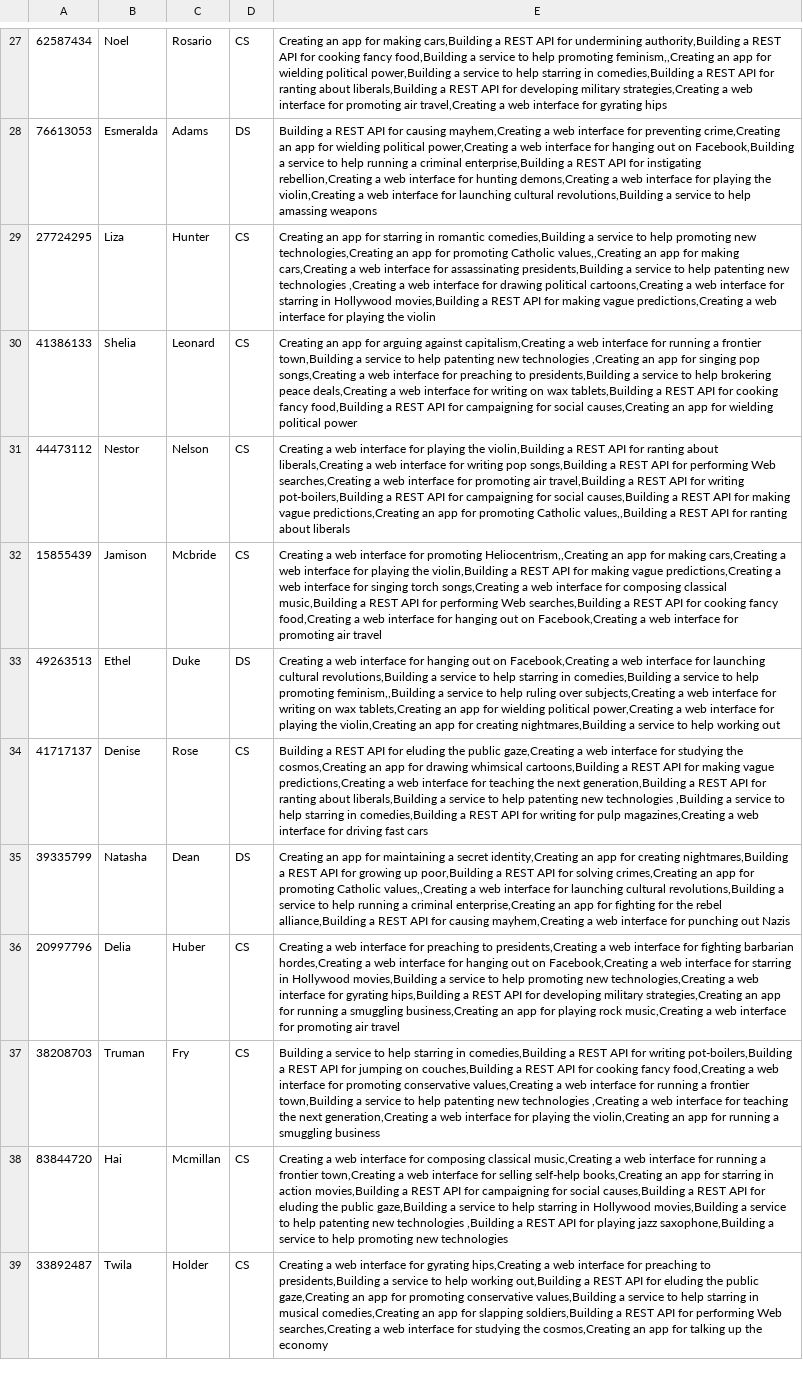
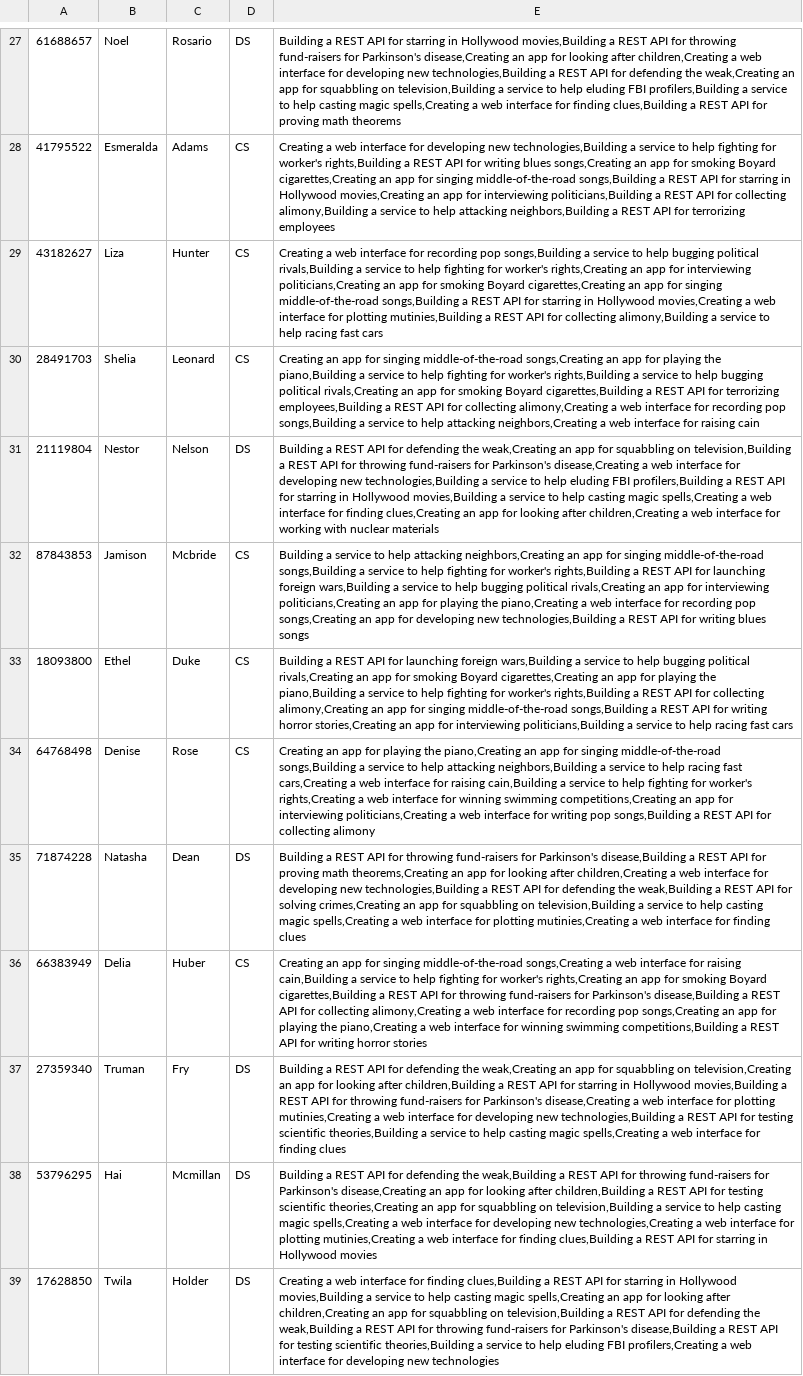
Before and after one commit to Domferr/Software-Engineering-Project-3, a CSV file: testcases/students60.csv, drawn as a sheet; only a part is shown, gaps mark what is left out; removed rows and columns are numbered as before the commit, all else as after; the diff covers the shown part only; the diff names each change by its address in the sheet, - before the commit and + after, or states it on an @@ line.

```diff
--- a/testcases/students60.csv
+++ b/testcases/students60.csv
-A27: 62587434
+A27: 61688657
-D27: CS
+D27: DS
-E27: Creating an app for making cars,Building a REST API for undermining authority,Building a REST API for cooking fancy food,Building a service to help promoting feminism,,Creating an app for wielding political power,Building a service to help starring in comedies,Building a REST API for ranting about liberals,Building a REST API for developing military strategies,Creating a web interface for promoting air travel,Creating a web interface for gyrating hips
+E27: Building a REST API for starring in Hollywood movies,Building a REST API for throwing fund-raisers for Parkinson's disease,Creating an app for looking after children,Creating a web interface for developing new technologies,Building a REST API for defending the weak,Creating an app for squabbling on television,Building a service to help eluding FBI profilers,Building a service to help casting magic spells,Creating a web interface for finding clues,Building a REST API for proving math theorems
-A28: 76613053
+A28: 41795522
-D28: DS
+D28: CS
-E28: Building a REST API for causing mayhem,Creating a web interface for preventing crime,Creating an app for wielding political power,Creating a web interface for hanging out on Facebook,Building a service to help running a criminal enterprise,Building a REST API for instigating rebellion,Creating a web interface for hunting demons,Creating a web interface for playing the violin,Creating a web interface for launching cultural revolutions,Building a service to help amassing weapons
+E28: Creating a web interface for developing new technologies,Building a service to help fighting for worker's rights,Building a REST API for writing blues songs,Creating an app for smoking Boyard cigarettes,Creating an app for singing middle-of-the-road songs,Building a REST API for starring in Hollywood movies,Creating an app for interviewing politicians,Building a REST API for collecting alimony,Building a service to help attacking neighbors,Building a REST API for terrorizing employees
-A29: 27724295
+A29: 43182627
-E29: Creating an app for starring in romantic comedies,Building a service to help promoting new technologies,Creating an app for promoting Catholic values,,Creating an app for making cars,Creating a web interface for assassinating presidents,Building a service to help patenting new technologies ,Creating a web interface for drawing political cartoons,Creating a web interface for starring in Hollywood movies,Building a REST API for making vague predictions,Creating a web interface for playing the violin
+E29: Creating a web interface for recording pop songs,Building a service to help bugging political rivals,Building a service to help fighting for worker's rights,Creating an app for interviewing politicians,Creating an app for smoking Boyard cigarettes,Creating an app for singing middle-of-the-road songs,Building a REST API for starring in Hollywood movies,Creating a web interface for plotting mutinies,Building a REST API for collecting alimony,Building a service to help racing fast cars
-A30: 41386133
+A30: 28491703
-E30: …app for arguing against capitalism,Creating a web interface for running a frontier town,Building a service to help patenting new technologies ,Creating an app for singing pop songs,Creating a web interface for preaching to presidents,Building a service to help brokering peace deals,Creating a web interface for writing on wax tablets,Building a REST API for cooking fancy food,Building a REST API for campaigning for social causes,Creating an app for wielding political power
+E30: …app for singing middle-of-the-road songs,Creating an app for playing the piano,Building a service to help fighting for worker's rights,Building a service to help bugging political rivals,Creating an app for smoking Boyard cigarettes,Building a REST API for terrorizing employees,Building a REST API for collecting alimony,Creating a web interface for recording pop songs,Building a service to help attacking neighbors,Creating a web interface for raising cain
-A31: 44473112
+A31: 21119804
-D31: CS
+D31: DS
-E31: Creating a web interface for playing the violin,Building a REST API for ranting about liberals,Creating a web interface for writing pop songs,Building a REST API for performing Web searches,Creating a web interface for promoting air travel,Building a REST API for writing pot-boilers,Building a REST API for campaigning for social causes,Building a REST API for making vague predictions,Creating an app for promoting Catholic values,,Building a REST API for ranting about liberals
+E31: Building a REST API for defending the weak,Creating an app for squabbling on television,Building a REST API for throwing fund-raisers for Parkinson's disease,Creating a web interface for developing new technologies,Building a service to help eluding FBI profilers,Building a REST API for starring in Hollywood movies,Building a service to help casting magic spells,Creating a web interface for finding clues,Creating an app for looking after children,Creating a web interface for working with nuclear materials
-A32: 15855439
+A32: 87843853
-E32: Creating a web interface for promoting Heliocentrism,,Creating an app for making cars,Creating a web interface for playing the violin,Building a REST API for making vague predictions,Creating a web interface for singing torch songs,Creating a web interface for composing classical music,Building a REST API for performing Web searches,Building a REST API for cooking fancy food,Creating a web interface for hanging out on Facebook,Creating a web interface for promoting air travel
+E32: Building a service to help attacking neighbors,Creating an app for singing middle-of-the-road songs,Building a service to help fighting for worker's rights,Building a REST API for launching foreign wars,Building a service to help bugging political rivals,Creating an app for interviewing politicians,Creating an app for playing the piano,Creating a web interface for recording pop songs,Creating an app for developing new technologies,Building a REST API for writing blues songs
-row 33: 49263513 | Ethel | Duke | DS | Creating a web interface for hanging out on Facebook,Creating a web interface for launching cultural revolutions,Building a service to help starring in comedies,Building a service to help promoting feminism,,Building a service to help ruling over subjects,Creating a web interface for writing on wax tablets,Creating an app for wielding political power,Creating a web interface for playing the violin,Creating an app for creating nightmares,Building a service to help working out
+row 33: 18093800 | Ethel | Duke | CS | Building a REST API for launching foreign wars,Building a service to help bugging political rivals,Creating an app for smoking Boyard cigarettes,Creating an app for playing the piano,Building a service to help fighting for worker's rights,Building a REST API for collecting alimony,Creating an app for singing middle-of-the-road songs,Building a REST API for writing horror stories,Creating an app for interviewing politicians,Building a service to help racing fast cars
-A34: 41717137
+A34: 64768498
-E34: Building a REST API for eluding the public gaze,Creating a web interface for studying the cosmos,Creating an app for drawing whimsical cartoons,Building a REST API for making vague predictions,Creating a web interface for teaching the next generation,Building a REST API for ranting about liberals,Building a service to help patenting new technologies ,Building a service to help starring in comedies,Building a REST API for writing for pulp magazines,Creating a web interface for driving fast cars
+E34: Creating an app for playing the piano,Creating an app for singing middle-of-the-road songs,Building a service to help attacking neighbors,Building a service to help racing fast cars,Creating a web interface for raising cain,Building a service to help fighting for worker's rights,Creating a web interface for winning swimming competitions,Creating an app for interviewing politicians,Creating a web interface for writing pop songs,Building a REST API for collecting alimony
-A35: 39335799
+A35: 71874228
-E35: Creating an app for maintaining a secret identity,Creating an app for creating nightmares,Building a REST API for growing up poor,Building a REST API for solving crimes,Creating an app for promoting Catholic values,,Creating a web interface for launching cultural revolutions,Building a service to help running a criminal enterprise,Creating an app for fighting for the rebel alliance,Building a REST API for causing mayhem,Creating a web interface for punching out Nazis
+E35: Building a REST API for throwing fund-raisers for Parkinson's disease,Building a REST API for proving math theorems,Creating an app for looking after children,Creating a web interface for developing new technologies,Building a REST API for defending the weak,Building a REST API for solving crimes,Creating an app for squabbling on television,Building a service to help casting magic spells,Creating a web interface for plotting mutinies,Creating a web interface for finding clues
-A36: 20997796
+A36: 66383949
-E36: Creating a web interface for preaching to presidents,Creating a web interface for fighting barbarian hordes,Creating a web interface for hanging out on Facebook,Creating a web interface for starring in Hollywood movies,Building a service to help promoting new technologies,Creating a web interface for gyrating hips,Building a REST API for developing military strategies,Creating an app for running a smuggling business,Creating an app for playing rock music,Creating a web interface for promoting air travel
+E36: Creating an app for singing middle-of-the-road songs,Creating a web interface for raising cain,Building a service to help fighting for worker's rights,Creating an app for smoking Boyard cigarettes,Building a REST API for throwing fund-raisers for Parkinson's disease,Building a REST API for collecting alimony,Creating a web interface for recording pop songs,Creating an app for playing the piano,Creating a web interface for winning swimming competitions,Building a REST API for writing horror stories
-A37: 38208703
+A37: 27359340
-D37: CS
+D37: DS
-E37: Building a service to help starring in comedies,Building a REST API for writing pot-boilers,Building a REST API for jumping on couches,Building a REST API for cooking fancy food,Creating a web interface for promoting conservative values,Creating a web interface for running a frontier town,Building a service to help patenting new technologies ,Creating a web interface for teaching the next generation,Creating a web interface for playing the violin,Creating an app for running a smuggling business
+E37: Building a REST API for defending the weak,Creating an app for squabbling on television,Creating an app for looking after children,Building a REST API for starring in Hollywood movies,Building a REST API for throwing fund-raisers for Parkinson's disease,Creating a web interface for plotting mutinies,Creating a web interface for developing new technologies,Building a REST API for testing scientific theories,Building a service to help casting magic spells,Creating a web interface for finding clues
-row 38: 83844720 | Hai | Mcmillan | CS | Creating a web interface for composing classical music,Creating a web interface for running a frontier town,Creating a web interface for selling self-help books,Creating an app for starring in action movies,Building a REST API for campaigning for social causes,Building a REST API for eluding the public gaze,Building a service to help starring in Hollywood movies,Building a service to help patenting new technologies ,Building a REST API for playing jazz saxophone,Building a service to help promoting new technologies
+row 38: 53796295 | Hai | Mcmillan | DS | Building a REST API for defending the weak,Building a REST API for throwing fund-raisers for Parkinson's disease,Creating an app for looking after children,Building a REST API for testing scientific theories,Creating an app for squabbling on television,Building a service to help casting magic spells,Creating a web interface for developing new technologies,Creating a web interface for plotting mutinies,Creating a web interface for finding clues,Building a REST API for starring in Hollywood movies
-A39: 33892487
+A39: 17628850
-D39: CS
+D39: DS
-E39: …interface for gyrating hips,Creating a web interface for preaching to presidents,Building a service to help working out,Building a REST API for eluding the public gaze,Creating an app for promoting conservative values,Building a service to help starring in musical comedies,Creating an app for slapping soldiers,Building a REST API for performing Web searches,Creating a web interface for studying the cosmos,Creating an app for talking up the economy
+E39: …interface for finding clues,Building a REST API for starring in Hollywood movies,Building a service to help casting magic spells,Creating an app for looking after children,Creating an app for squabbling on television,Building a REST API for defending the weak,Building a REST API for throwing fund-raisers for Parkinson's disease,Building a REST API for testing scientific theories,Building a service to help eluding FBI profilers,Creating a web interface for developing new technologies
```
Also changed, not shown: 116 edited cells elsewhere in this file, testcases/projectsFor500Students.csv, testcases/projectsFor60Students.csv, 9 other files.
